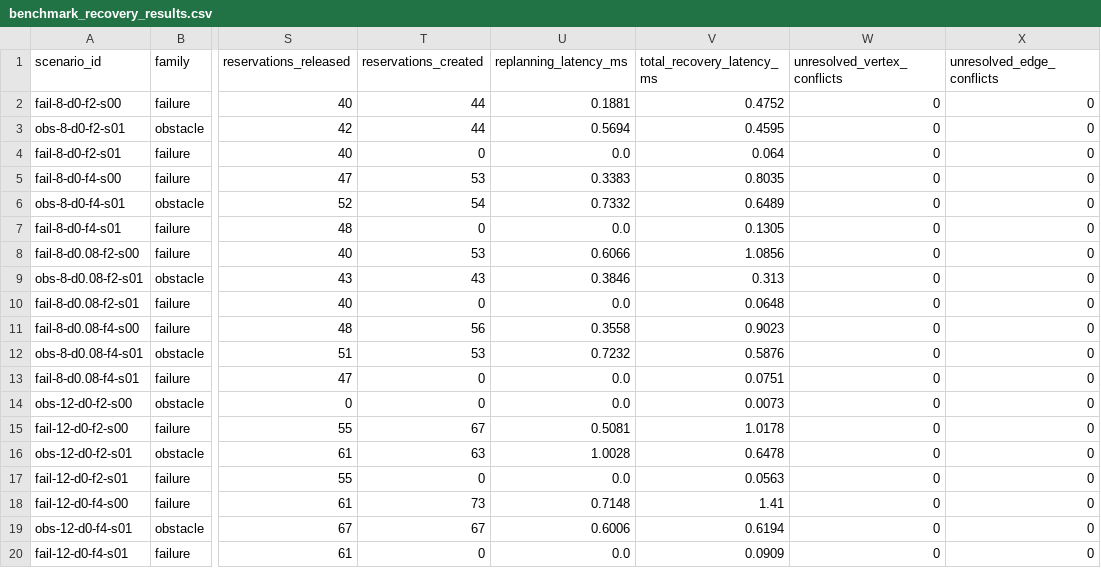
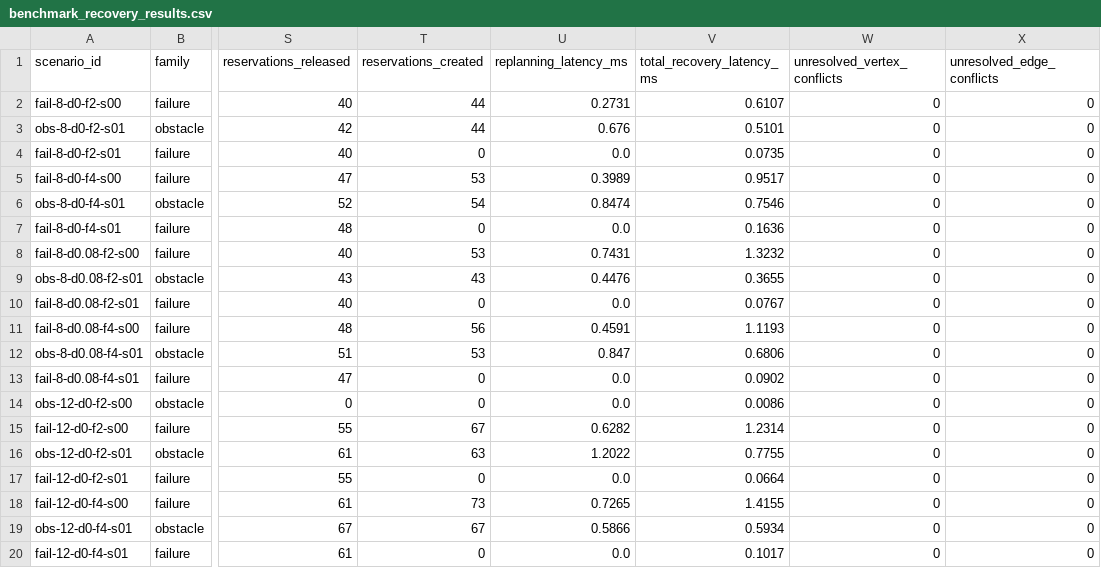
Before and after one commit to mihir1mathur/multi-robot-fulfillment-path-planning, a CSV file: benchmarks/benchmark_recovery_results.csv, drawn as a sheet; only a part is shown, gaps mark what is left out; the diff covers the shown part only; the diff names each change by its address in the sheet, - before the commit and + after, or states it on an @@ line.

```diff
--- a/benchmarks/benchmark_recovery_results.csv
+++ b/benchmarks/benchmark_recovery_results.csv
-U2 (replanning_latency_ms): 0.1881
+U2 (replanning_latency_ms): 0.2731
-V2 (total_recovery_latency_ms): 0.4752
+V2 (total_recovery_latency_ms): 0.6107
-U3 (replanning_latency_ms): 0.5694
+U3 (replanning_latency_ms): 0.676
-V3 (total_recovery_latency_ms): 0.4595
+V3 (total_recovery_latency_ms): 0.5101
-V4 (total_recovery_latency_ms): 0.064
+V4 (total_recovery_latency_ms): 0.0735
-U5 (replanning_latency_ms): 0.3383
+U5 (replanning_latency_ms): 0.3989
-V5 (total_recovery_latency_ms): 0.8035
+V5 (total_recovery_latency_ms): 0.9517
-U6 (replanning_latency_ms): 0.7332
+U6 (replanning_latency_ms): 0.8474
-V6 (total_recovery_latency_ms): 0.6489
+V6 (total_recovery_latency_ms): 0.7546
-V7 (total_recovery_latency_ms): 0.1305
+V7 (total_recovery_latency_ms): 0.1636
-U8 (replanning_latency_ms): 0.6066
+U8 (replanning_latency_ms): 0.7431
-V8 (total_recovery_latency_ms): 1.0856
+V8 (total_recovery_latency_ms): 1.3232
-U9 (replanning_latency_ms): 0.3846
+U9 (replanning_latency_ms): 0.4476
-V9 (total_recovery_latency_ms): 0.313
+V9 (total_recovery_latency_ms): 0.3655
-V10 (total_recovery_latency_ms): 0.0648
+V10 (total_recovery_latency_ms): 0.0767
-U11 (replanning_latency_ms): 0.3558
+U11 (replanning_latency_ms): 0.4591
-V11 (total_recovery_latency_ms): 0.9023
+V11 (total_recovery_latency_ms): 1.1193
-U12 (replanning_latency_ms): 0.7232
+U12 (replanning_latency_ms): 0.847
-V12 (total_recovery_latency_ms): 0.5876
+V12 (total_recovery_latency_ms): 0.6806
-V13 (total_recovery_latency_ms): 0.0751
+V13 (total_recovery_latency_ms): 0.0902
-V14 (total_recovery_latency_ms): 0.0073
+V14 (total_recovery_latency_ms): 0.0086
-U15 (replanning_latency_ms): 0.5081
+U15 (replanning_latency_ms): 0.6282
-V15 (total_recovery_latency_ms): 1.0178
+V15 (total_recovery_latency_ms): 1.2314
-U16 (replanning_latency_ms): 1.0028
+U16 (replanning_latency_ms): 1.2022
-V16 (total_recovery_latency_ms): 0.6478
+V16 (total_recovery_latency_ms): 0.7755
-V17 (total_recovery_latency_ms): 0.0563
+V17 (total_recovery_latency_ms): 0.0664
-U18 (replanning_latency_ms): 0.7148
+U18 (replanning_latency_ms): 0.7265
-V18 (total_recovery_latency_ms): 1.41
+V18 (total_recovery_latency_ms): 1.4155
-U19 (replanning_latency_ms): 0.6006
+U19 (replanning_latency_ms): 0.5866
-V19 (total_recovery_latency_ms): 0.6194
+V19 (total_recovery_latency_ms): 0.5934
-V20 (total_recovery_latency_ms): 0.0909
+V20 (total_recovery_latency_ms): 0.1017
```
Also changed, not shown: 12 edited cells elsewhere in this file, benchmarks/benchmark_allocation_results.csv, benchmarks/benchmark_concurrency_results.csv, 27 other files.
